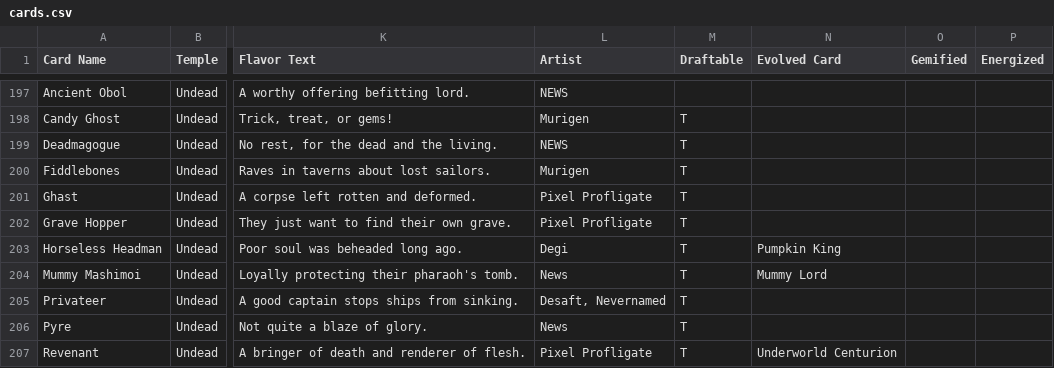
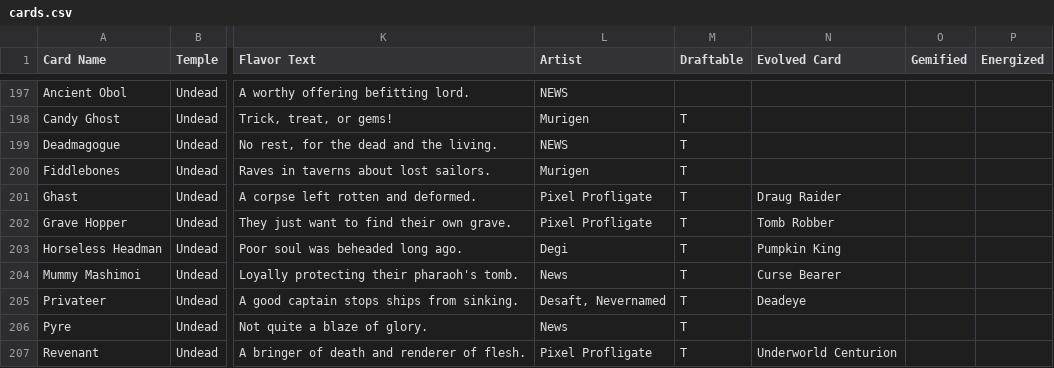
Before and after one commit to Blakeline-was-taken/card-storage, a CSV file: cards.csv, drawn as a sheet; only a part is shown, gaps mark what is left out; the diff covers the shown part only; the diff names each change by its address in the sheet, - before the commit and + after, or states it on an @@ line.

```diff
--- a/cards.csv
+++ b/cards.csv
-N201 (Evolved Card): (empty)
+N201 (Evolved Card): Draug Raider
-N202 (Evolved Card): (empty)
+N202 (Evolved Card): Tomb Robber
-N204 (Evolved Card): Mummy Lord
+N204 (Evolved Card): Curse Bearer
-N205 (Evolved Card): (empty)
+N205 (Evolved Card): Deadeye
```
Also changed, not shown: 1 added row, 1 removed row and 27 edited cells elsewhere in this file, 6 other files.
